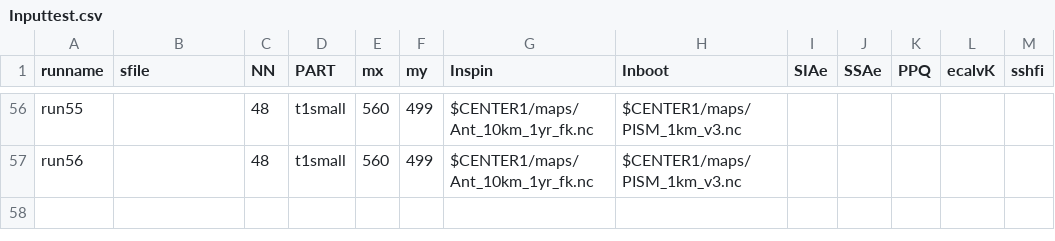
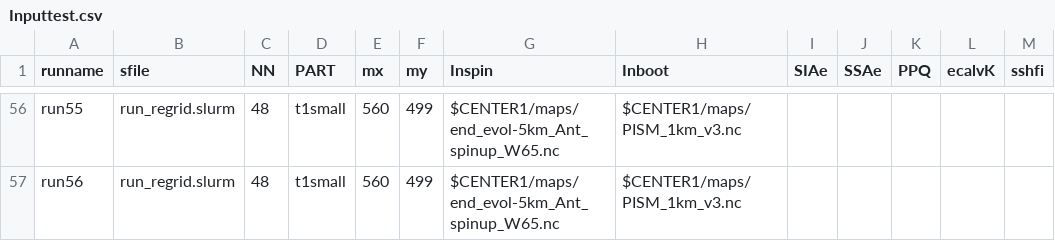
Before and after one commit to ac-johnson/PISM_ARC, a CSV file: Inputtest.csv, drawn as a sheet; only a part is shown, gaps mark what is left out; the diff covers the shown part only; the diff names each change by its address in the sheet, - before the commit and + after, or states it on an @@ line.

```diff
--- a/Inputtest.csv
+++ b/Inputtest.csv
-B56:B57 (sfile): (empty)
+B56:B57 (sfile): run_regrid.slurm
-G56:G57 (Inspin): $CENTER1/maps/Ant_10km_1yr_fk.nc
+G56:G57 (Inspin): $CENTER1/maps/end_evol-5km_Ant_spinup_W65.nc
```
Also changed, not shown: 106 edited cells elsewhere in this file, 4 other files.
